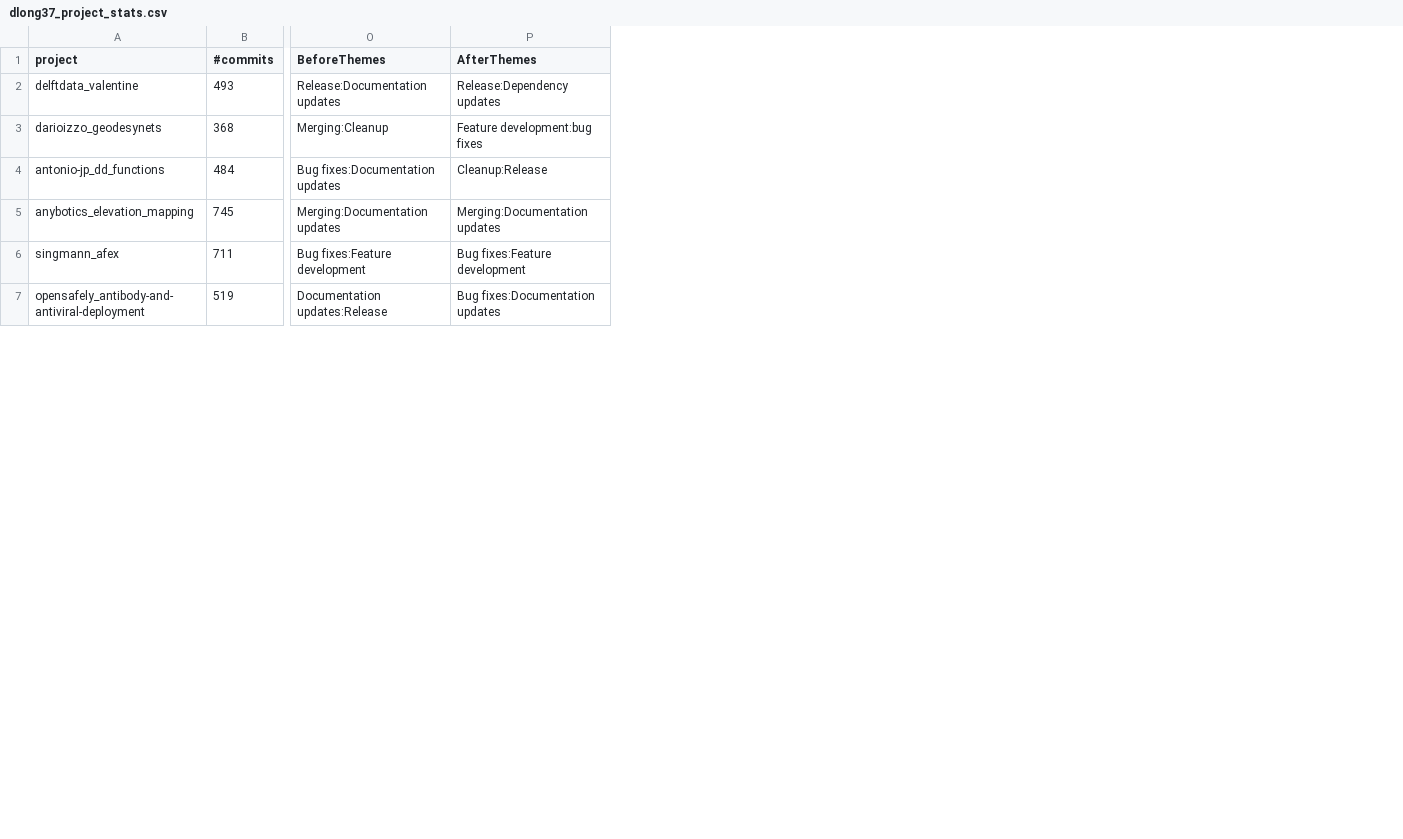
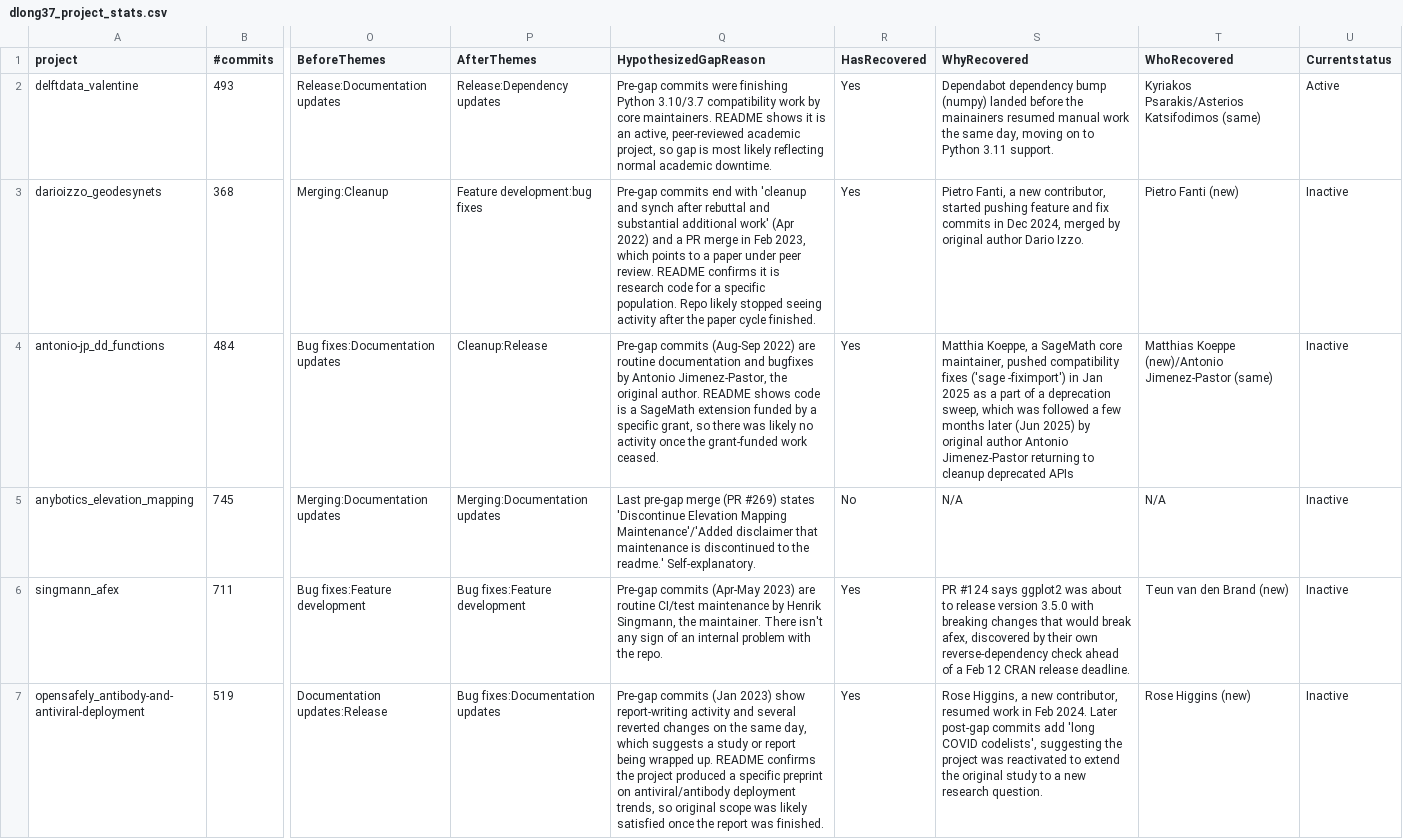
Before and after one commit to david-looong/MiniProject2, a CSV file: dlong37_project_stats.csv, drawn as a sheet; only a part is shown, gaps mark what is left out; the diff covers the shown part only; the diff names each change by its address in the sheet, - before the commit and + after, or states it on an @@ line.

Commit message:
Finished adding hypothesized gap reason, if repo has been recovered, why it was recovered, who recovered it, and its current status for all projects. Will wrap up Part III.II this weekend

```diff
--- a/dlong37_project_stats.csv
+++ b/dlong37_project_stats.csv
+column Q (HypothesizedGapReason), rows 2-7: Pre-gap commits were finishing Python 3.10/3.7 compatibility work by core maintainers. README shows it is an active, peer-reviewed academic project, so gap is most likely reflecting normal academic downtime. | Pre-gap commits end with 'cleanup and synch after rebuttal and substantial additional work' (Apr 2022) and a PR merge in Feb 2023, which points to a paper under peer review. README confirms it is research code for a specific population. Repo likely stopped seeing activity after the paper cycle finished. | Pre-gap commits (Aug-Sep 2022) are routine documentation and bugfixes by Antonio Jimenez-Pastor, the original author. README shows code is a SageMath extension funded by a specific grant, so there was likely no activity once the grant-funded work ceased. | Last pre-gap merge (PR #269) states 'Discontinue Elevation Mapping Maintenance'/'Added disclaimer that maintenance is discontinued to the readme.' Self-explanatory. | Pre-gap commits (Apr-May 2023) are routine CI/test maintenance by Henrik Singmann, the maintainer. There isn't any sign of an internal problem with the repo. | Pre-gap commits (Jan 2023) show report-writing activity and several reverted changes on the same day, which suggests a study or report being wrapped up. README confirms the project produced a specific preprint on antiviral/antibody deployment trends, so original scope was likely satisfied once the report was finished.
+column R (HasRecovered), rows 2-7: Yes | Yes | Yes | No | Yes | Yes
+column S (WhyRecovered), rows 2-7: Dependabot dependency bump (numpy) landed before the mainainers resumed manual work the same day, moving on to Python 3.11 support. | Pietro Fanti, a new contributor, started pushing feature and fix commits in Dec 2024, merged by original author Dario Izzo. | Matthia Koeppe, a SageMath core maintainer, pushed compatibility fixes ('sage -fiximport') in Jan 2025 as a part of a deprecation sweep, which was followed a few months later (Jun 2025) by original author Antonio Jimenez-Pastor returning to cleanup deprecated APIs | N/A | PR #124 says ggplot2 was about to release version 3.5.0 with breaking changes that would break afex, discovered by their own reverse-dependency check ahead of a Feb 12 CRAN release deadline. | Rose Higgins, a new contributor, resumed work in Feb 2024. Later post-gap commits add 'long COVID codelists', suggesting the project was reactivated to extend the original study to a new research question.
+column T (WhoRecovered), rows 2-7: Kyriakos Psarakis/Asterios Katsifodimos (same) | Pietro Fanti (new) | Matthias Koeppe (new)/Antonio Jimenez-Pastor (same) | N/A | Teun van den Brand (new) | Rose Higgins (new)
+column U (Currentstatus), rows 2-7: Active | Inactive | Inactive | Inactive | Inactive | Inactive
```
Also changed, not shown: 1 edited cell elsewhere in this file, 1 other file.
